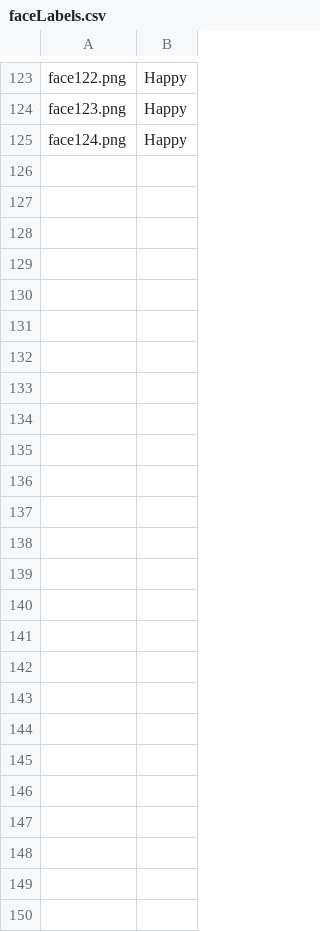
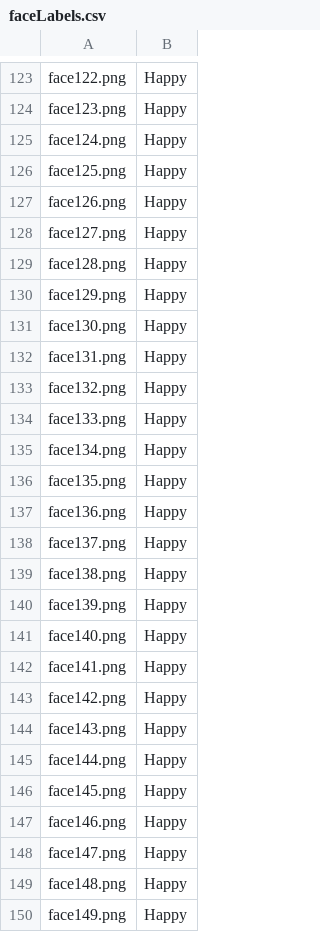
Before and after one commit to Saiuz/Emotion-Detection, a CSV file: GUI/data/faceLabels.csv, drawn as a sheet; only a part is shown, gaps mark what is left out; the diff names each change by its address in the sheet, - before the commit and + after, or states it on an @@ line.

```diff
--- a/GUI/data/faceLabels.csv
+++ b/GUI/data/faceLabels.csv
+row 126: face125.png | Happy
+row 127: face126.png | Happy
+row 128: face127.png | Happy
+row 129: face128.png | Happy
+row 130: face129.png | Happy
+row 131: face130.png | Happy
+row 132: face131.png | Happy
+row 133: face132.png | Happy
+row 134: face133.png | Happy
+row 135: face134.png | Happy
+row 136: face135.png | Happy
+row 137: face136.png | Happy
+row 138: face137.png | Happy
+row 139: face138.png | Happy
+row 140: face139.png | Happy
+row 141: face140.png | Happy
+row 142: face141.png | Happy
+row 143: face142.png | Happy
+row 144: face143.png | Happy
+row 145: face144.png | Happy
+row 146: face145.png | Happy
+row 147: face146.png | Happy
+row 148: face147.png | Happy
+row 149: face148.png | Happy
+row 150: face149.png | Happy
```
Also changed, not shown: 1 other file.
